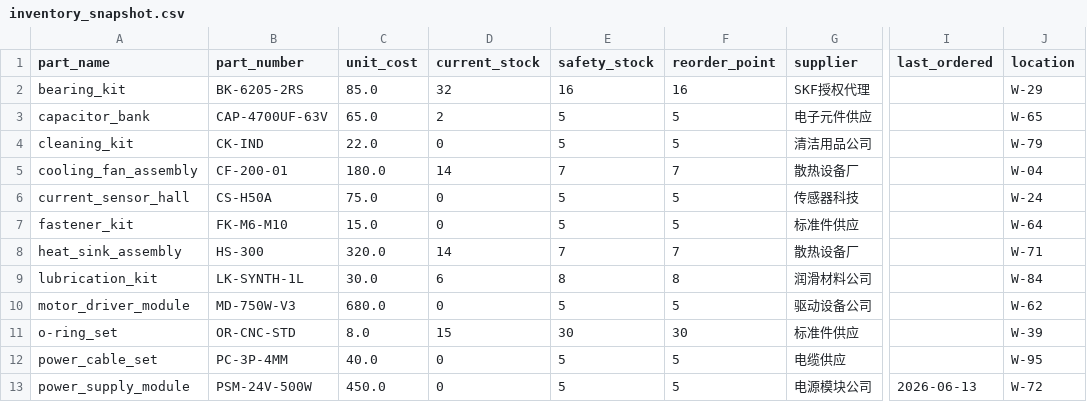
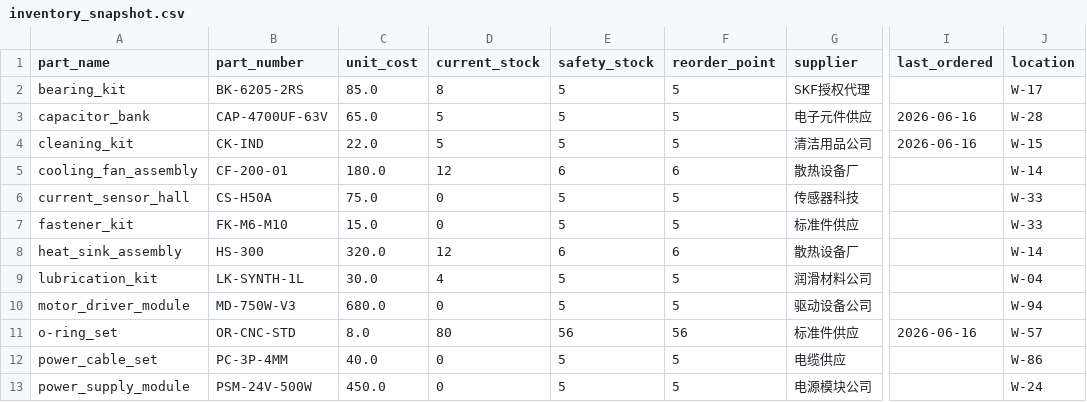
Before and after one commit to yuzzz710/Predictive-Maintenance-Platform, a CSV file: web-dashboard/data/inventory_snapshot.csv, drawn as a sheet; only a part is shown, gaps mark what is left out; the diff covers the shown part only; the diff names each change by its address in the sheet, - before the commit and + after, or states it on an @@ line.

```diff
--- a/web-dashboard/data/inventory_snapshot.csv
+++ b/web-dashboard/data/inventory_snapshot.csv
-D2 (current_stock): 32
+D2 (current_stock): 8
-E2 (safety_stock): 16
+E2 (safety_stock): 5
-F2 (reorder_point): 16
+F2 (reorder_point): 5
-J2 (location): W-29
+J2 (location): W-17
-D3 (current_stock): 2
+D3 (current_stock): 5
-I3:I4 (last_ordered): (empty)
+I3:I4 (last_ordered): 2026-06-16
-J3 (location): W-65
+J3 (location): W-28
-D4 (current_stock): 0
+D4 (current_stock): 5
-J4 (location): W-79
+J4 (location): W-15
-D5 (current_stock): 14
+D5 (current_stock): 12
-E5 (safety_stock): 7
+E5 (safety_stock): 6
-F5 (reorder_point): 7
+F5 (reorder_point): 6
-J5 (location): W-04
+J5 (location): W-14
-J6 (location): W-24
+J6 (location): W-33
-J7 (location): W-64
+J7 (location): W-33
-D8 (current_stock): 14
+D8 (current_stock): 12
-E8 (safety_stock): 7
+E8 (safety_stock): 6
-F8 (reorder_point): 7
+F8 (reorder_point): 6
-J8 (location): W-71
+J8 (location): W-14
-D9 (current_stock): 6
+D9 (current_stock): 4
-E9 (safety_stock): 8
+E9 (safety_stock): 5
-F9 (reorder_point): 8
+F9 (reorder_point): 5
-J9 (location): W-84
+J9 (location): W-04
-J10 (location): W-62
+J10 (location): W-94
-D11 (current_stock): 15
+D11 (current_stock): 80
-E11 (safety_stock): 30
+E11 (safety_stock): 56
-F11 (reorder_point): 30
+F11 (reorder_point): 56
-I11 (last_ordered): (empty)
+I11 (last_ordered): 2026-06-16
-J11 (location): W-39
+J11 (location): W-57
-J12 (location): W-95
+J12 (location): W-86
-I13 (last_ordered): 2026-06-13
+I13 (last_ordered): (empty)
-J13 (location): W-72
+J13 (location): W-24
```
Also changed, not shown: 18 edited cells elsewhere in this file, web-dashboard/data/downtime_schedule.csv, web-dashboard/data/procurement_orders.csv, 26 other files.
